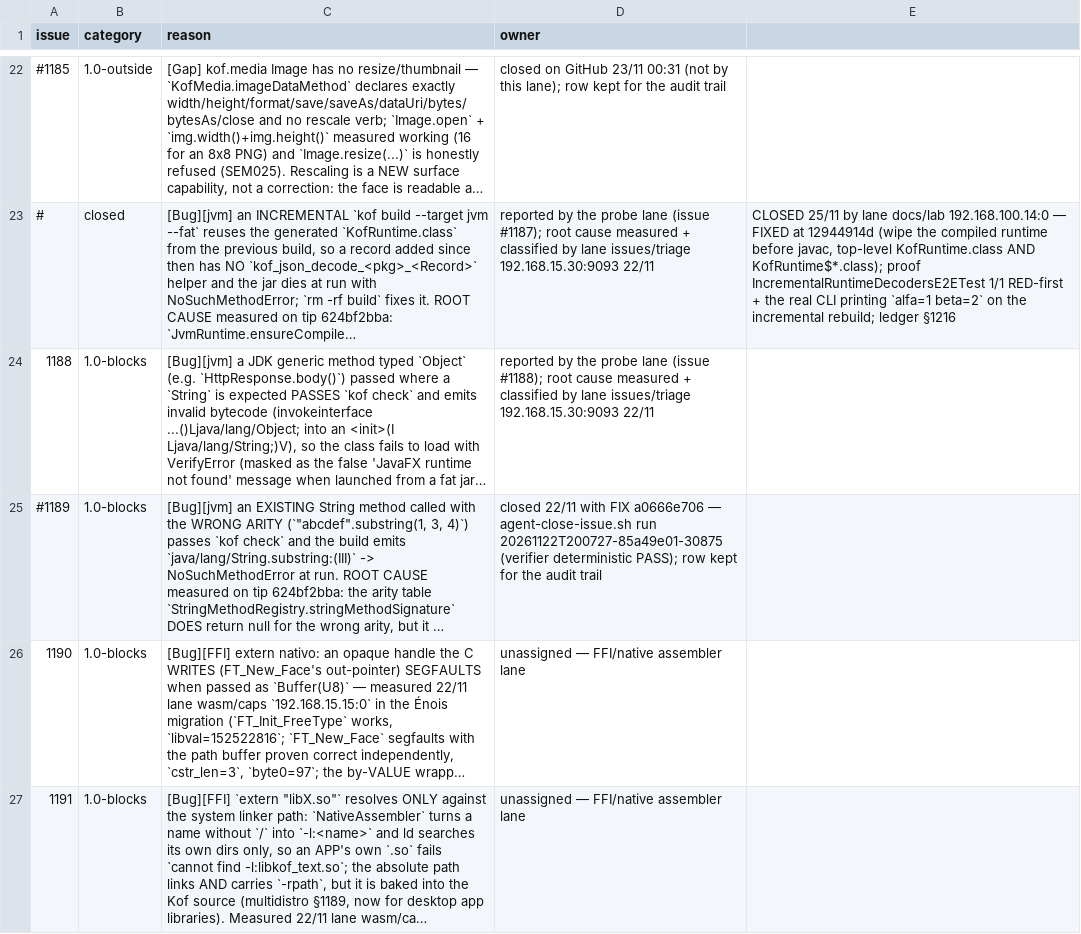
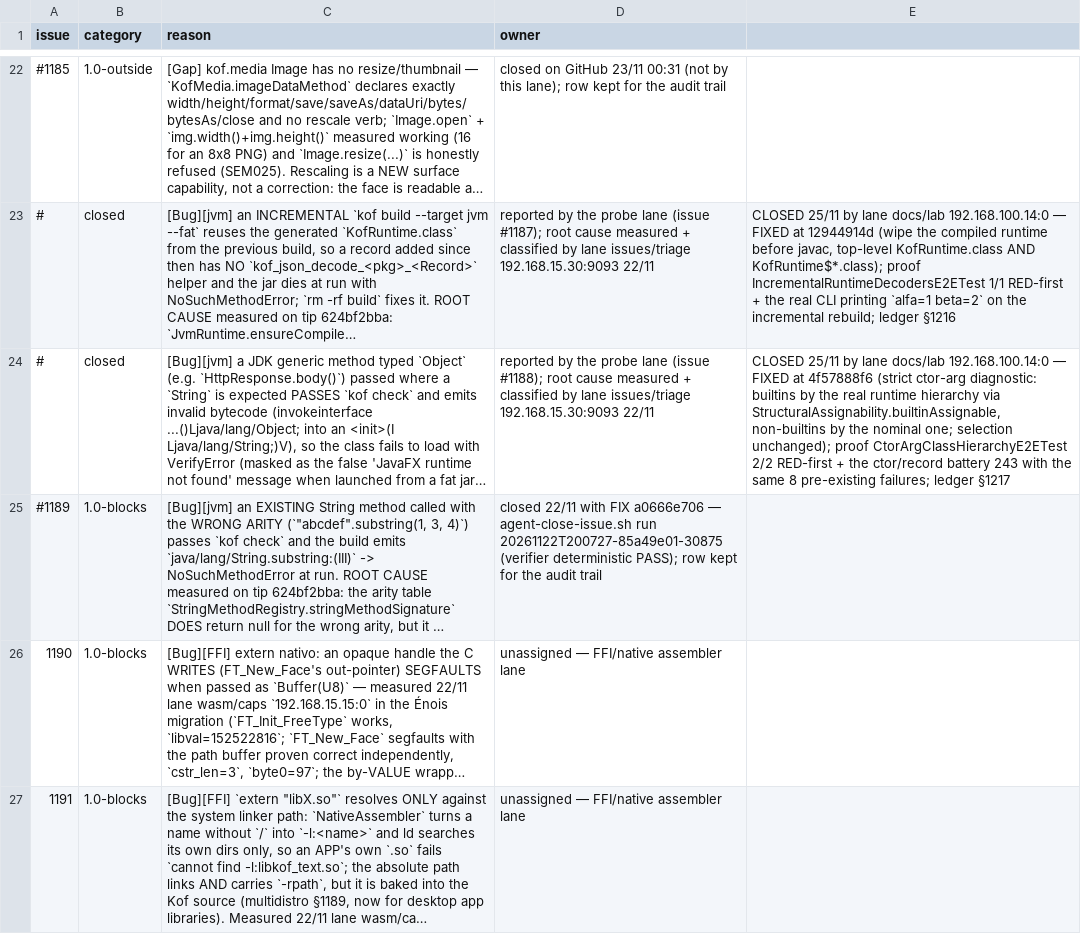
Before and after one commit to KofLang/Kof4j, a TSV file: scripts/release-blockers.tsv, drawn as a sheet; only a part is shown, gaps mark what is left out; long unchanged cells end in …; the diff names each change by its address in the sheet, - before the commit and + after, or states it on an @@ line.

Commit message:
docs(ledger): #1188 CLOSED — the release-blockers row closed with the proof (4f57888f6, ledger §1217); check_release_blockers rc=0, 0 classification violations (lane docs/lab, owner = 192.168.100.14:0, flatt CLI, no opencode server on this host; port n/a)

```diff
--- a/scripts/release-blockers.tsv
+++ b/scripts/release-blockers.tsv
-A24 (issue): 1188
+A24 (issue): #
-B24 (category): 1.0-blocks
+B24 (category): closed
-E24: (empty)
+E24: CLOSED 25/11 by lane docs/lab 192.168.100.14:0 — FIXED at 4f57888f6 (strict ctor-arg diagnostic: builtins by the real runtime hierarchy via StructuralAssignability.builtinAssignable, non-builtins by the nominal one; selection unchanged); proof CtorArgClassHierarchyE2ETest 2/2 RED-first + the ctor/record battery 243 with the same 8 pre-existing failures; ledger §1217
```
